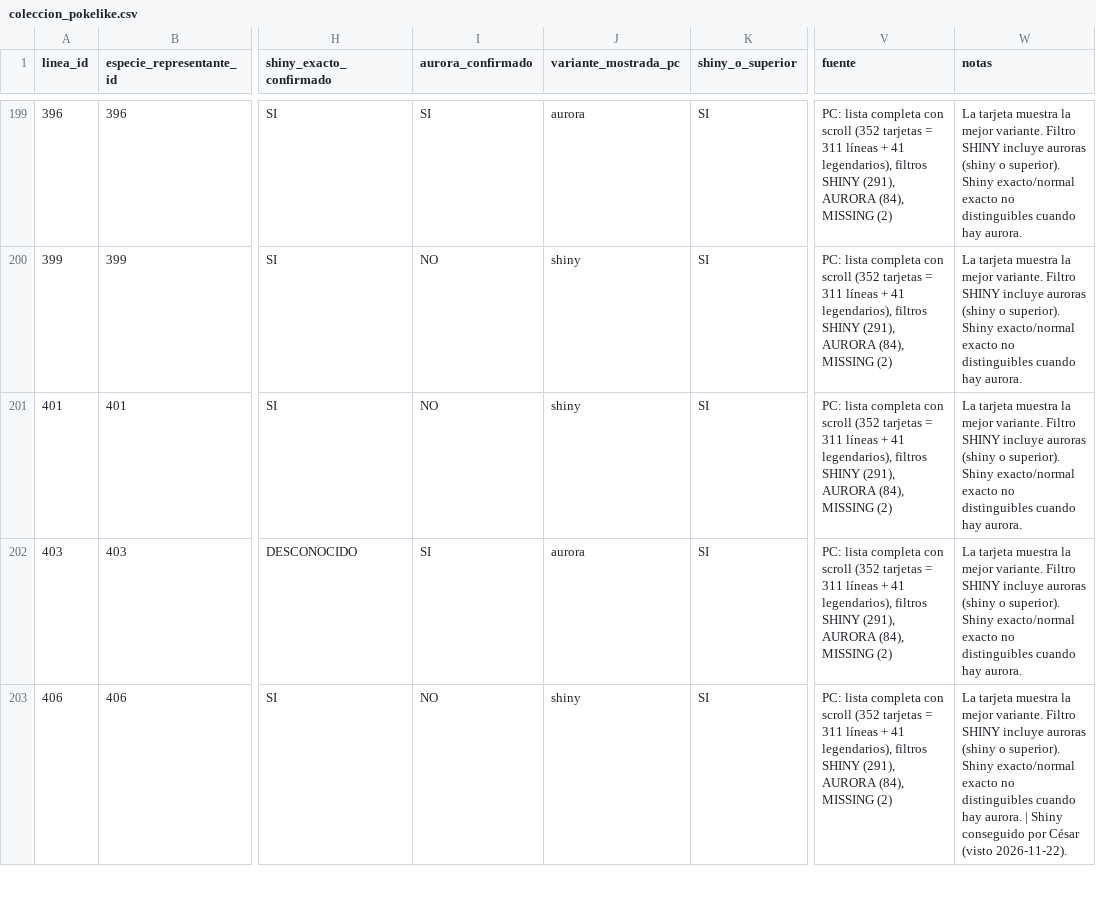
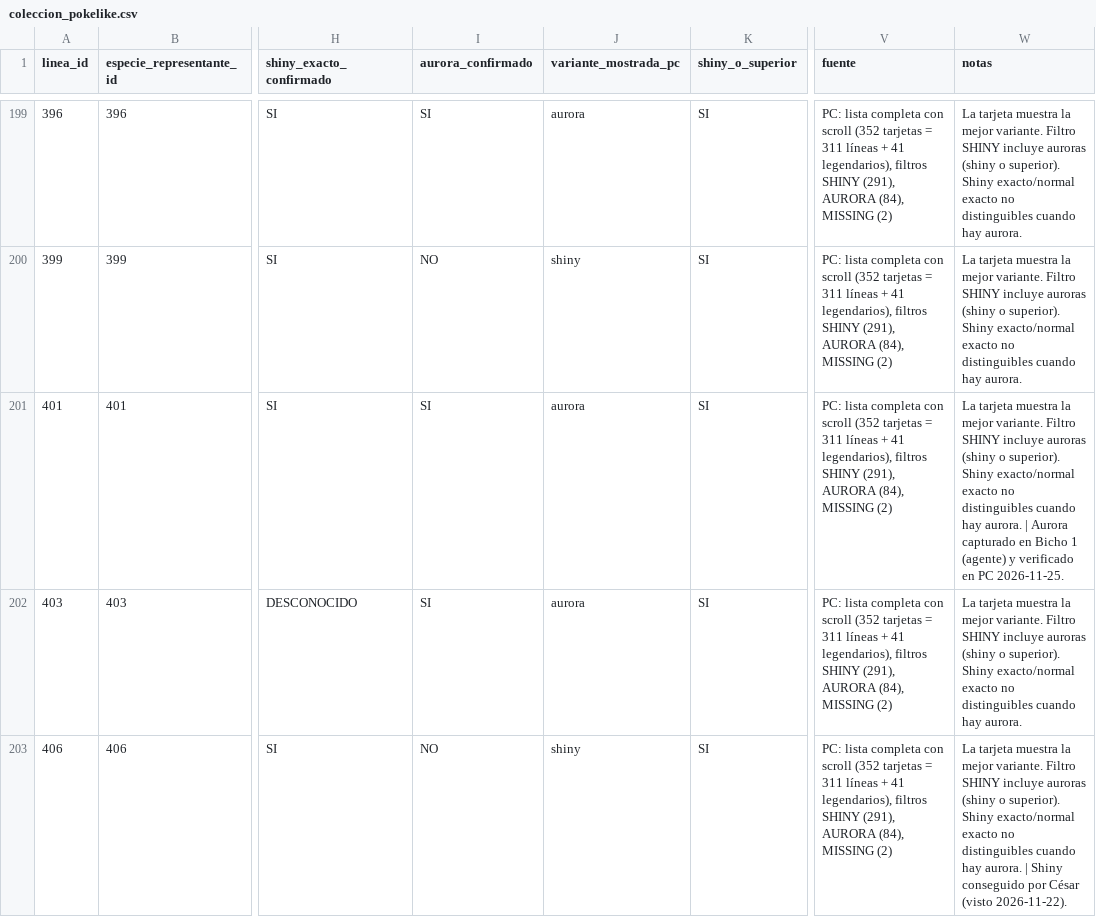
Before and after one commit to Cesarj9/Outfit, a CSV file: pokelike/coleccion_pokelike.csv, drawn as a sheet; only a part is shown, gaps mark what is left out; the diff names each change by its address in the sheet, - before the commit and + after, or states it on an @@ line.

```diff
--- a/pokelike/coleccion_pokelike.csv
+++ b/pokelike/coleccion_pokelike.csv
-I201 (aurora_confirmado): NO
+I201 (aurora_confirmado): SI
-J201 (variante_mostrada_pc): shiny
+J201 (variante_mostrada_pc): aurora
-W201 (notas): …hay aurora.
+W201 (notas): …hay aurora. | Aurora capturado en Bicho 1 (agente) y verificado en PC 2026-11-25.
```
Also changed, not shown: pokelike/historial_partidas.csv, 3 other files.
